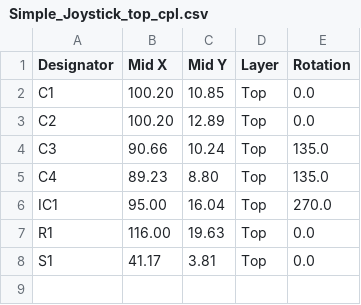
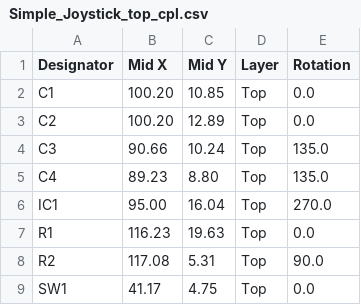
Before and after one commit to LaskaKit/Simple_2.4G_Joystick, a CSV file: Production/Simple_Joystick_top_cpl.csv, drawn as a sheet.

Commit message:
new data

```diff
--- a/Production/Simple_Joystick_top_cpl.csv
+++ b/Production/Simple_Joystick_top_cpl.csv
@@ -6,3 +6,4 @@ C4,89.23, 8.80,Top,135.0
 IC1,95.00,16.04,Top,270.0
-R1,116.00,19.63,Top,0.0
-S1,41.17, 3.81,Top,0.0
+R1,116.23,19.63,Top,0.0
+R2,117.08, 5.31,Top,90.0
+SW1,41.17, 4.75,Top,0.0
```
Also changed, not shown: 4 other files.
